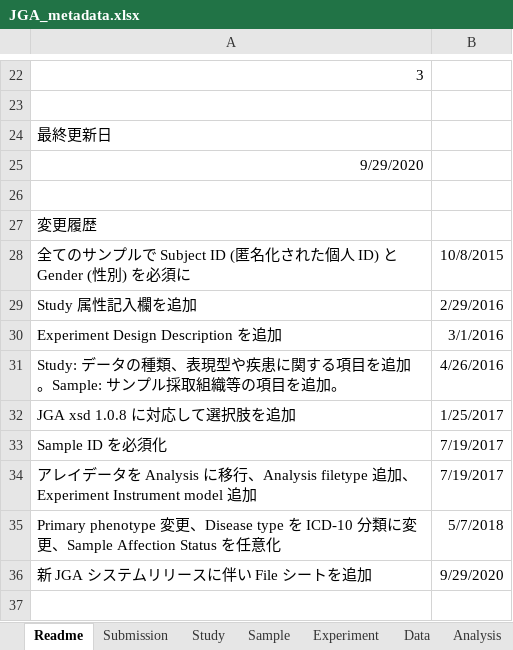
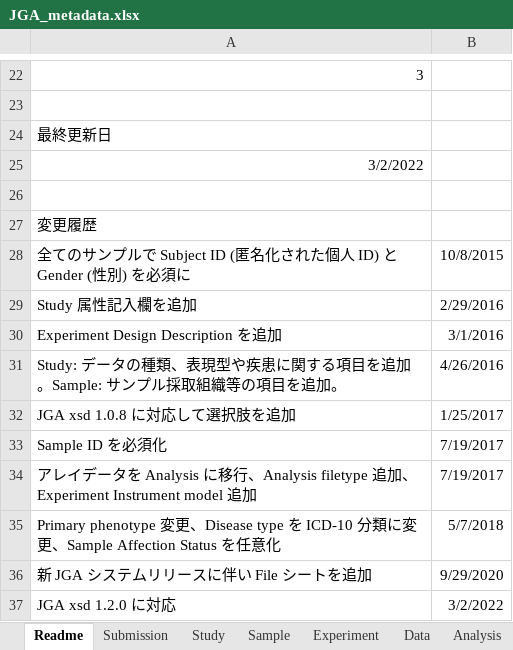
Before and after one commit to ddbj/www, an Excel workbook: assets/files/submission/JGA_metadata.xlsx, sheet Readme, drawn as a sheet; only a part is shown, gaps mark what is left out; values as stored, in another font and other column widths than the file's, no borders; the diff names each change by its address in the sheet, - before the commit and + after, or states it on an @@ line.

```diff
--- a/assets/files/submission/JGA_metadata.xlsx (sheet Readme)
+++ b/assets/files/submission/JGA_metadata.xlsx (sheet Readme)
-A25: 9/29/2020
+A25: 3/2/2022
+row 37: JGA xsd 1.2.0 に対応 | 3/2/2022
```
Also changed, not shown: sheet Admin.
